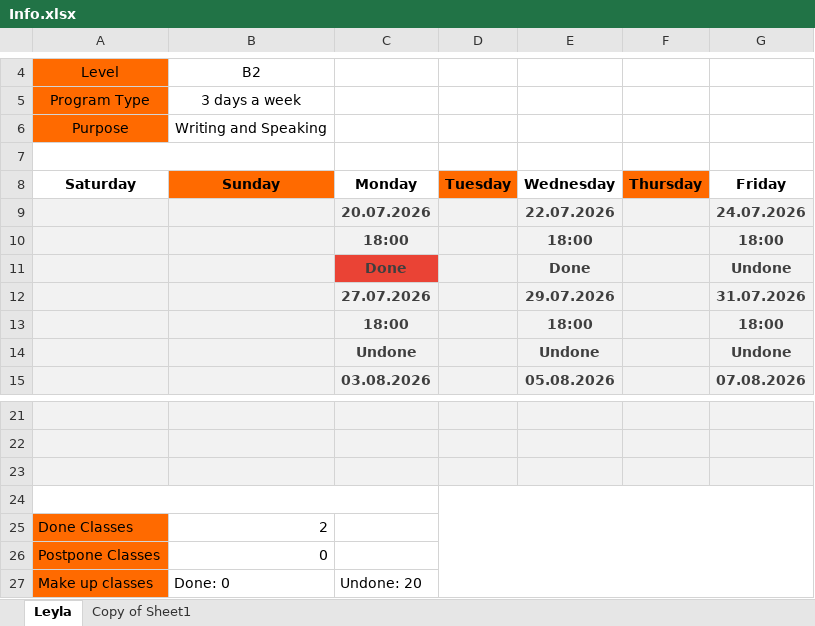
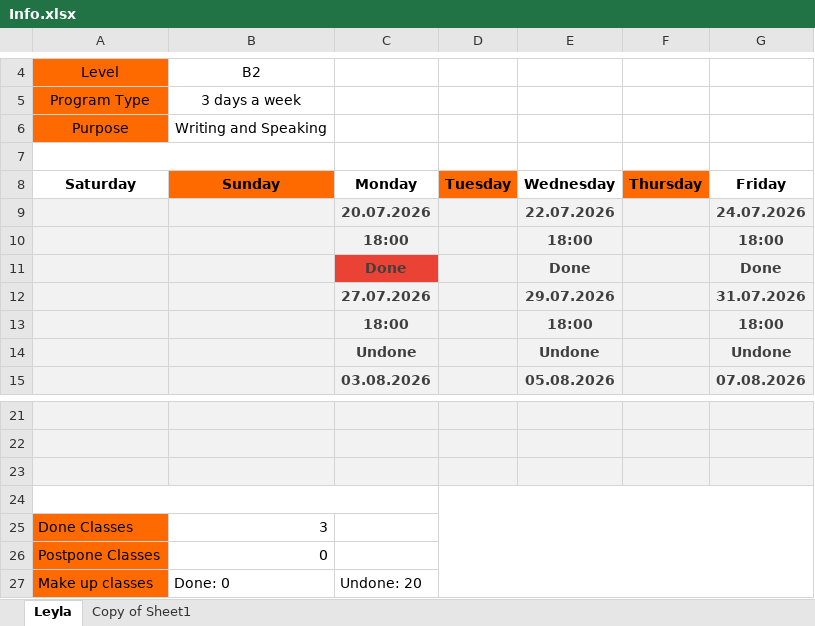
Before and after one commit to T-OsamaSaeed/Writing-Speaking, an Excel workbook: Info.xlsx, sheet Leyla, drawn as a sheet; only a part is shown, gaps mark what is left out; values as stored, in another font and other column widths than the file's, no borders; conditional formats not drawn; the diff names each change by its address in the sheet, - before the commit and + after, or states it on an @@ line.

```diff
--- a/Info.xlsx (sheet Leyla)
+++ b/Info.xlsx (sheet Leyla)
-G11: Undone
+G11: Done
-B25: 2
+B25: 3
```
Also changed, not shown: 4 other files.
